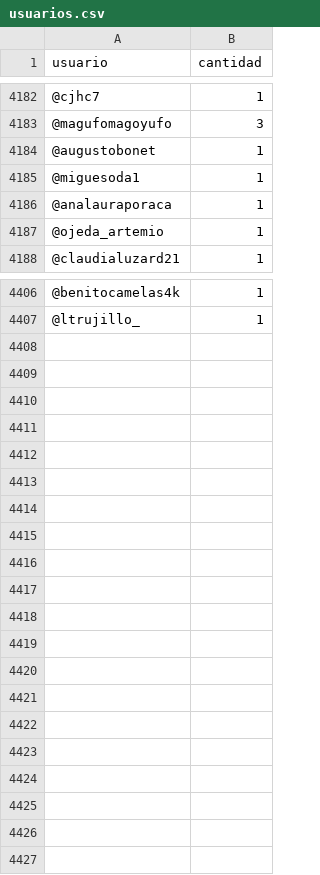
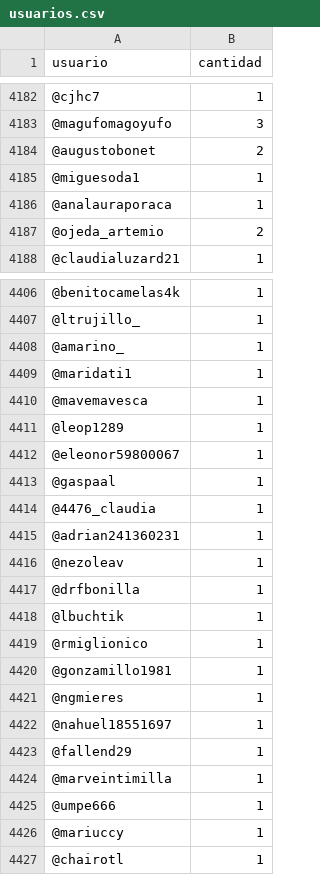
Before and after one commit to verdierdiego/debate-luc, a CSV file: usuarios.csv, drawn as a sheet; only a part is shown, gaps mark what is left out; the diff covers the shown part only.

```diff
--- a/usuarios.csv
+++ b/usuarios.csv
@@ -4183,6 +4183,6 @@ usuario,cantidad
 @magufomagoyufo,3
-@augustobonet,1
+@augustobonet,2
 @miguesoda1,1
 @analauraporaca,1
-@ojeda_artemio,1
+@ojeda_artemio,2
 @claudialuzard21,1
@@ -4407 +4407,21 @@ usuario,cantidad
 @ltrujillo_,1
+@amarino_,1
+@maridati1,1
+@mavemavesca,1
+@leop1289,1
+@eleonor59800067,1
+@gaspaal,1
+@4476_claudia,1
+@adrian241360231,1
+@nezoleav,1
+@drfbonilla,1
+@lbuchtik,1
+@rmiglionico,1
+@gonzamillo1981,1
+@ngmieres,1
+@nahuel18551697,1
+@fallend29,1
+@marveintimilla,1
+@umpe666,1
+@mariuccy,1
+@chairotl,1
```
Also changed, not shown: 10 edited cells elsewhere in this file, hashtags.csv, horasRefinado.csv, 4 other files.
